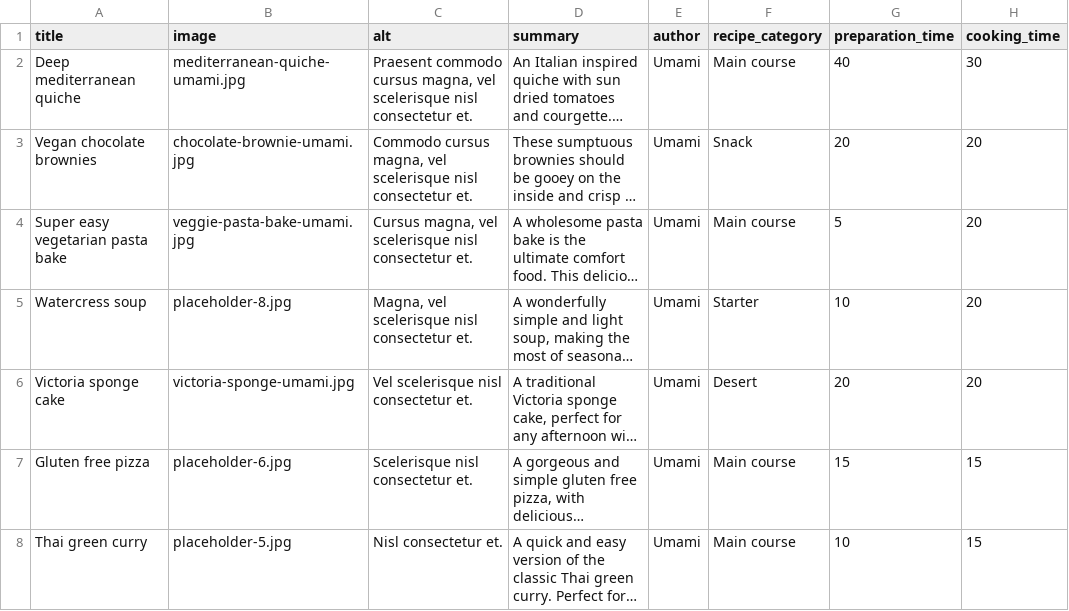
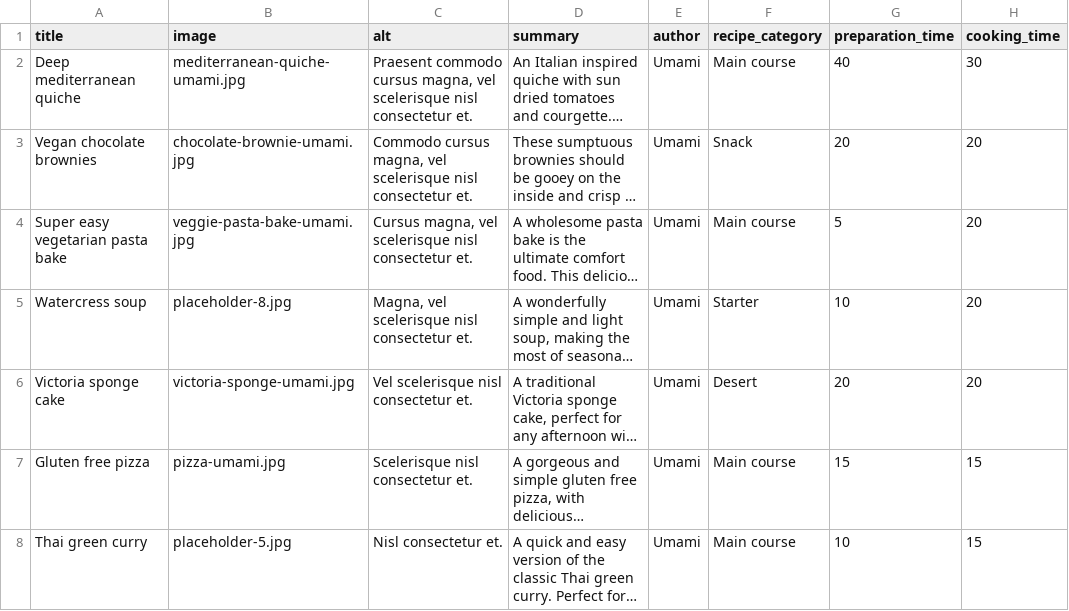
Before and after one commit to gareth-fivemile/demo_umami, a CSV file: demo_umami_content/default_content/recipes.csv, drawn as a sheet; only a part is shown; long unchanged cells end in …; the diff names each change by its address in the sheet, - before the commit and + after, or states it on an @@ line.

Commit message:
Pizza recipe image

```diff
--- a/demo_umami_content/default_content/recipes.csv
+++ b/demo_umami_content/default_content/recipes.csv
-B7 (image): placeholder-6.jpg
+B7 (image): pizza-umami.jpg
```
Also changed, not shown: 1 other file.
